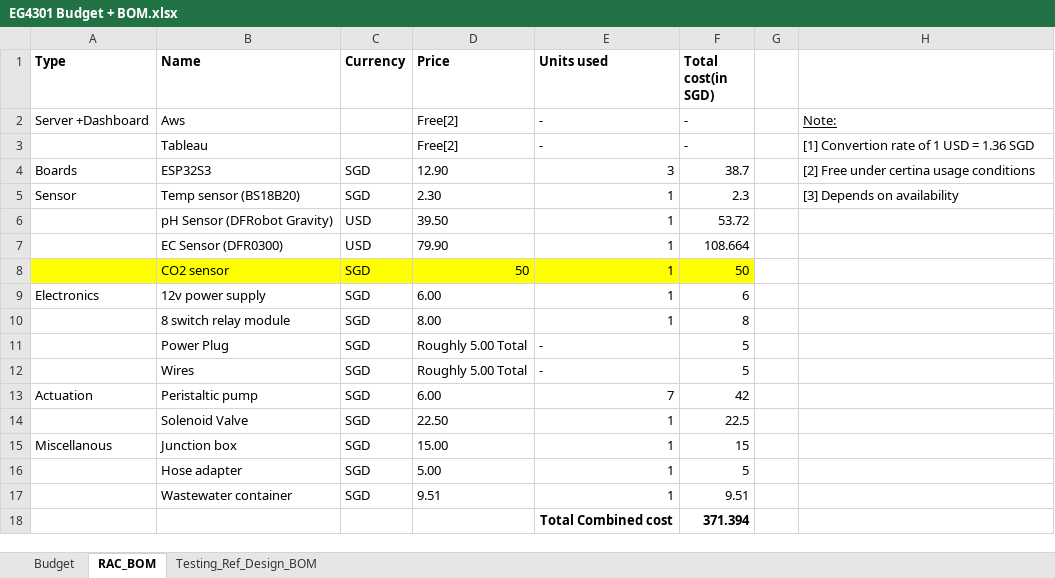
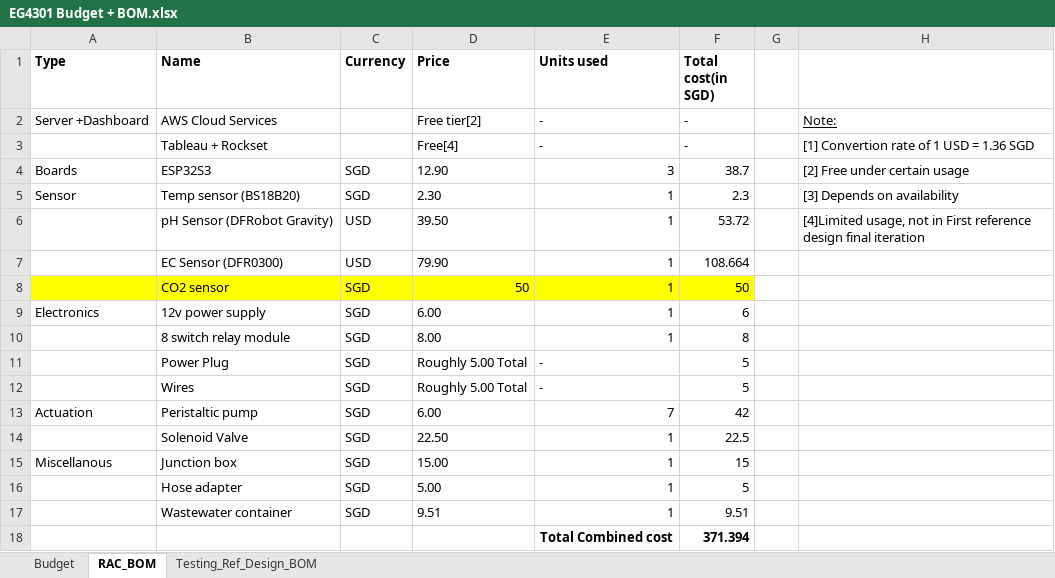
Before and after one commit to eg4301/Agritech, an Excel workbook: EG4301 Budget + BOM.xlsx, sheet RAC_BOM, drawn as a sheet; values as stored, in another font and other column widths than the file's, no borders; the diff names each change by its address in the sheet, - before the commit and + after, or states it on an @@ line.

```diff
--- a/EG4301 Budget + BOM.xlsx (sheet RAC_BOM)
+++ b/EG4301 Budget + BOM.xlsx (sheet RAC_BOM)
-B2 (Name): Aws
+B2 (Name): AWS Cloud Services
-D2 (Price): Free[2]
+D2 (Price): Free tier[2]
-B3 (Name): Tableau
+B3 (Name): Tableau + Rockset
-D3 (Price): Free[2]
+D3 (Price): Free[4]
-H4: [2] Free under certina usage conditions
+H4: [2] Free under certain usage
-H6: (empty)
+H6: [4]Limited usage, not in First reference design final iteration
```
Also changed, not shown: sheet Budget.
